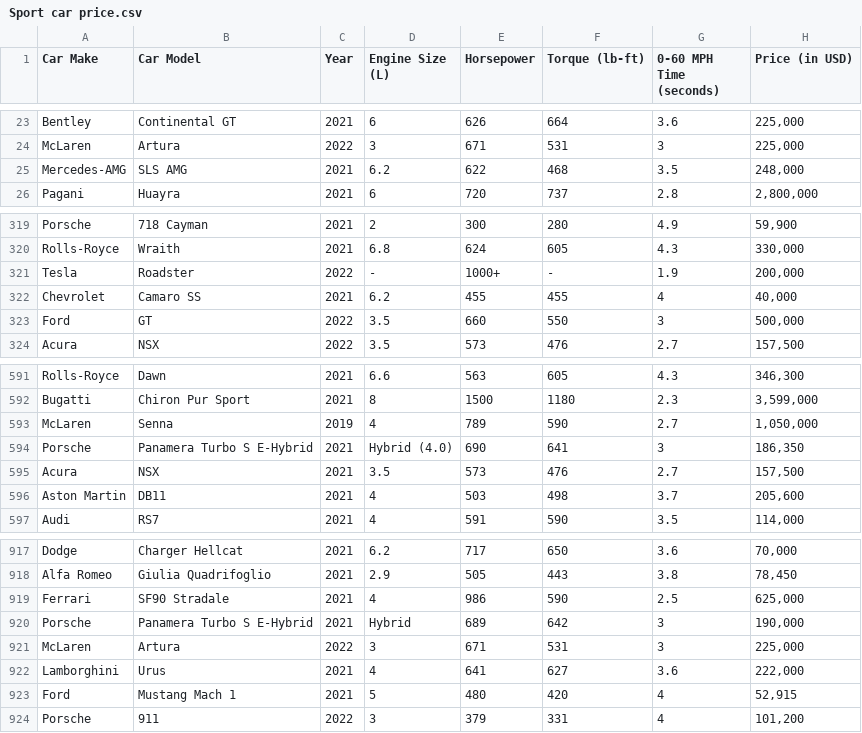
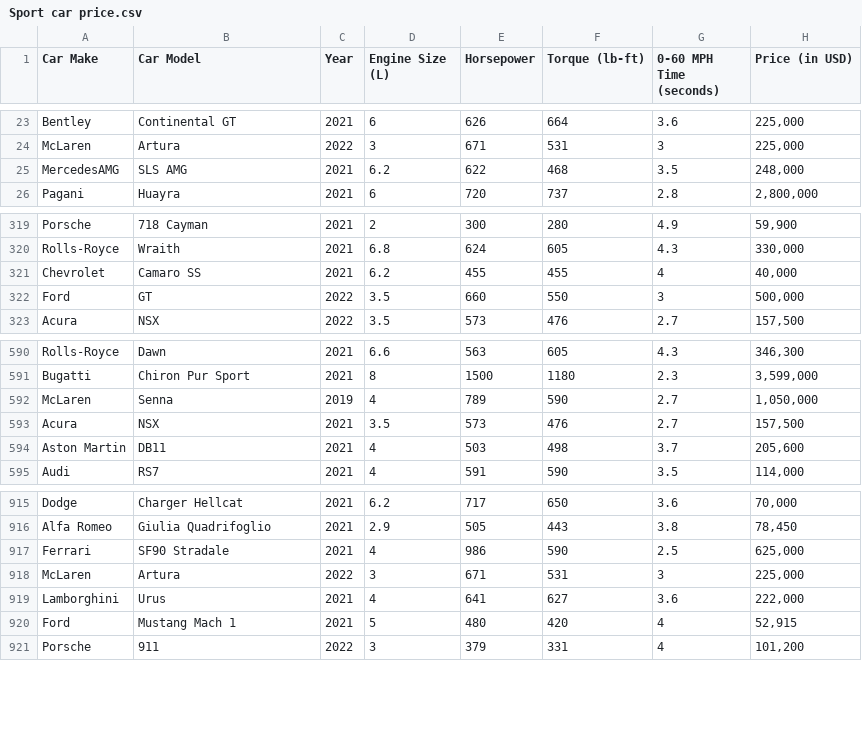
Before and after one commit to josephenelson/201RPerceptronLab, a CSV file: Sport car price.csv, drawn as a sheet; only a part is shown, gaps mark what is left out.

Commit message:
Update Sport car price.csv

```diff
--- a/Sport car price.csv
+++ b/Sport car price.csv
@@ -24,3 +24,3 @@ Bentley,Continental GT,2021,6,626,664,3.6,"225,000"
 McLaren,Artura,2022,3,671,531,3,"225,000"
-Mercedes-AMG,SLS AMG,2021,6.2,622,468,3.5,"248,000"
+MercedesAMG,SLS AMG,2021,6.2,622,468,3.5,"248,000"
 Pagani,Huayra,2021,6,720,737,2.8,"2,800,000"
@@ -320,3 +320,2 @@ Porsche,718 Cayman,2021,2,300,280,4.9,"59,900"
 Rolls-Royce,Wraith,2021,6.8,624,605,4.3,"330,000"
-Tesla,Roadster,2022,-,1000+,-,1.9,"200,000"
 Chevrolet,Camaro SS,2021,6.2,455,455,4,"40,000"
@@ -593,3 +592,2 @@ Bugatti,Chiron Pur Sport,2021,8,1500,1180,2.3,"3,599,000"
 McLaren,Senna,2019,4,789,590,2.7,"1,050,000"
-Porsche,Panamera Turbo S E-Hybrid,2021,Hybrid (4.0),690,641,3,"186,350"
 Acura,NSX,2021,3.5,573,476,2.7,"157,500"
@@ -919,3 +917,2 @@ Alfa Romeo,Giulia Quadrifoglio,2021,2.9,505,443,3.8,"78,450"
 Ferrari,SF90 Stradale,2021,4,986,590,2.5,"625,000"
-Porsche,Panamera Turbo S E-Hybrid,2021,Hybrid,689,642,3,"190,000"
 McLaren,Artura,2022,3,671,531,3,"225,000"
```
